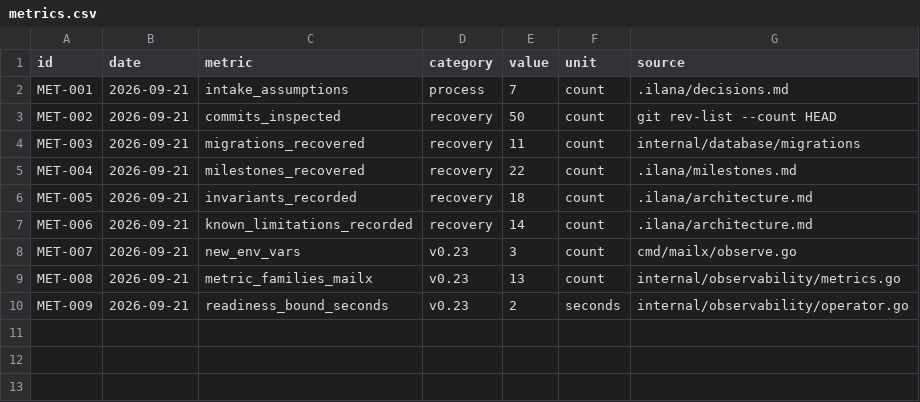
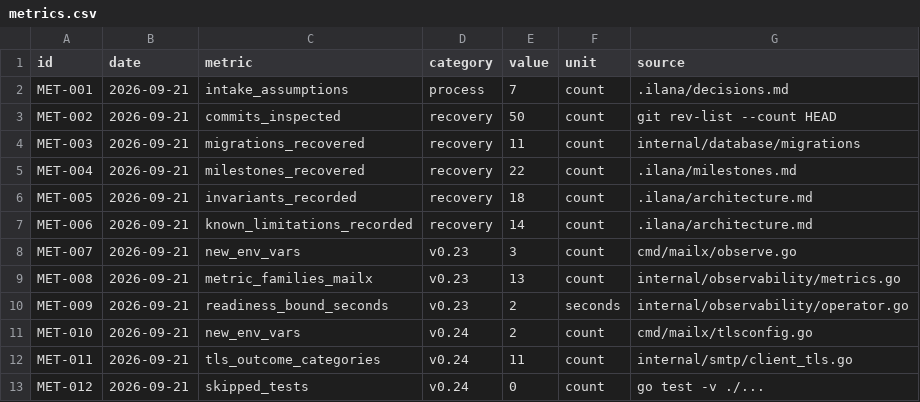
Before and after one commit to Ferousco-dev/Mailx, a CSV file: .ilana/metrics.csv, drawn as a sheet; the diff names each change by its address in the sheet, - before the commit and + after, or states it on an @@ line.

Commit message:
feat: add SMTP STARTTLS transport security
Outbound SMTP now negotiates STARTTLS (RFC 3207) with an explicit state
machine: EHLO, policy decision, STARTTLS, bounded handshake, discard the
pre-TLS capabilities, EHLO again, then MAIL FROM.

- opportunistic (default) and required policies via MAILX_SMTP_TLS_POLICY
- certificate chain and MX host name always verified; no insecure option;
  MAILX_SMTP_TLS_CA_FILE adds trusted roots
- no plaintext downgrade after STARTTLS is attempted; required policy
  sends no message without verified TLS
- TLS failures are temporary, try the next MX, and reuse the existing
  retry model; Accepted=true is unchanged by TLS or QUIT failures
- bounded outcome categories in errors, logs and the low-cardinality
  mailx_smtp_tls_sessions_total metric; no peer-controlled text exposed
- fake TLS MX and ephemeral CA in internal/smtp/smtptest for
  deterministic failure-injection, stall, cancellation and concurrency tests
- Docker runtime image installs ca-certificates
- inbound STARTTLS deferred; Ilana updated through v0.24

```diff
--- a/.ilana/metrics.csv
+++ b/.ilana/metrics.csv
+row 11: MET-010 | 2026-09-21 | new_env_vars | v0.24 | 2 | count | cmd/mailx/tlsconfig.go
+row 12: MET-011 | 2026-09-21 | tls_outcome_categories | v0.24 | 11 | count | internal/smtp/client_tls.go
+row 13: MET-012 | 2026-09-21 | skipped_tests | v0.24 | 0 | count | go test -v ./...
```
Also changed, not shown: 31 other files.
